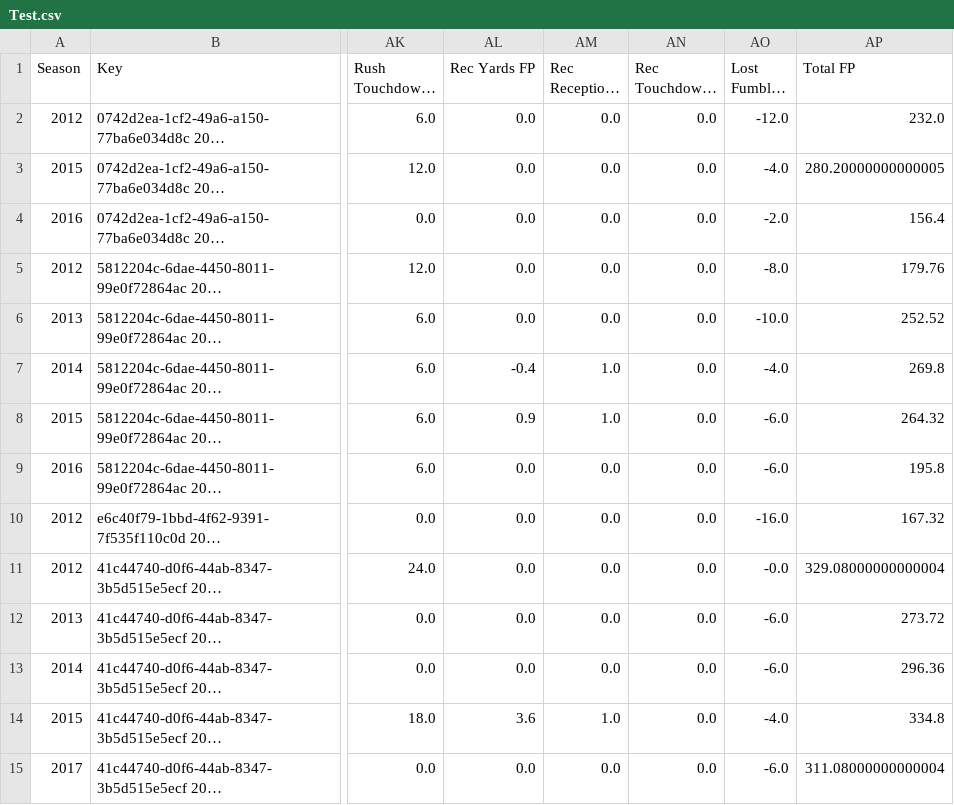
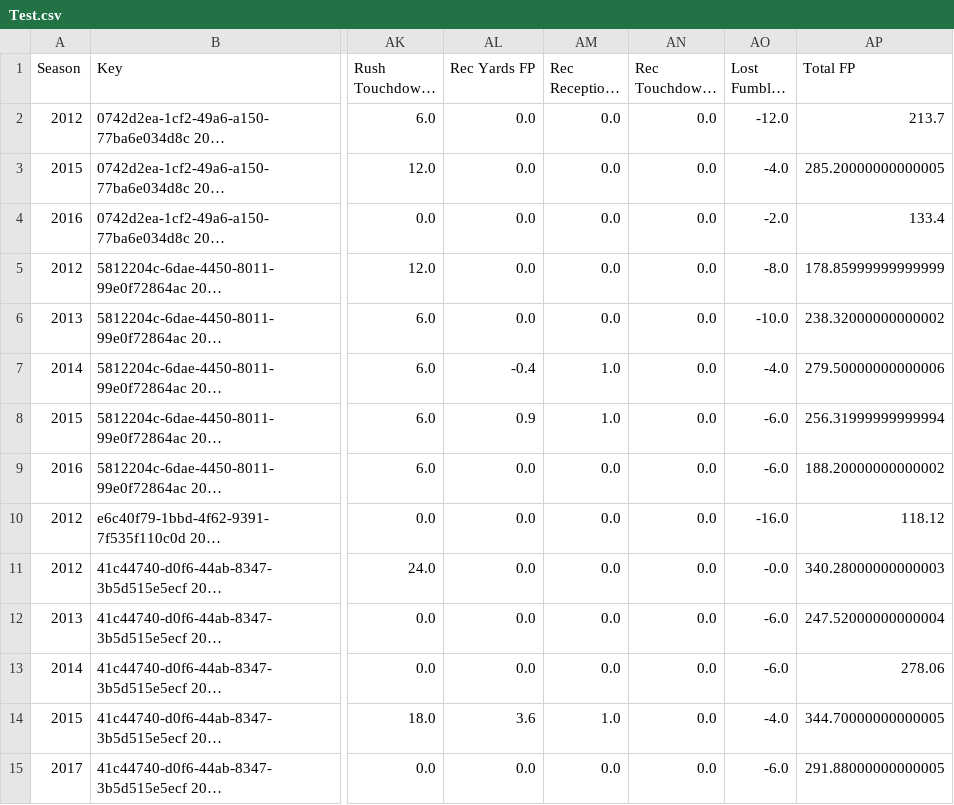
Before and after one commit to ariadne27/LaVidaYoda_Project, a CSV file: Data Merging/FantasyStats/Test.csv, drawn as a sheet; only a part is shown, gaps mark what is left out; long unchanged cells end in …; the diff covers the shown part only; the diff names each change by its address in the sheet, - before the commit and + after, or states it on an @@ line.

```diff
--- a/Data Merging/FantasyStats/Test.csv
+++ b/Data Merging/FantasyStats/Test.csv
-AP2 (Total FP): 232.0
+AP2 (Total FP): 213.7
-AP3 (Total FP): 280.20000000000005
+AP3 (Total FP): 285.20000000000005
-AP4 (Total FP): 156.4
+AP4 (Total FP): 133.4
-AP5 (Total FP): 179.76
+AP5 (Total FP): 178.85999999999999
-AP6 (Total FP): 252.52
+AP6 (Total FP): 238.32000000000002
-AP7 (Total FP): 269.8
+AP7 (Total FP): 279.50000000000006
-AP8 (Total FP): 264.32
+AP8 (Total FP): 256.31999999999994
-AP9 (Total FP): 195.8
+AP9 (Total FP): 188.20000000000002
-AP10 (Total FP): 167.32
+AP10 (Total FP): 118.12
-AP11 (Total FP): 329.08000000000004
+AP11 (Total FP): 340.28000000000003
-AP12 (Total FP): 273.72
+AP12 (Total FP): 247.52000000000004
-AP13 (Total FP): 296.36
+AP13 (Total FP): 278.06
-AP14 (Total FP): 334.8
+AP14 (Total FP): 344.70000000000005
-AP15 (Total FP): 311.08000000000004
+AP15 (Total FP): 291.88000000000005
```
Also changed, not shown: 142 edited cells elsewhere in this file, 1 other file.
